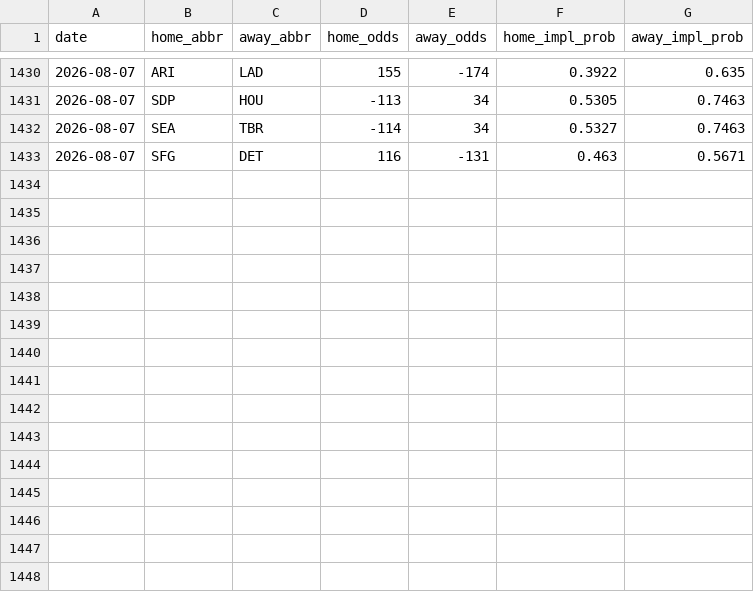
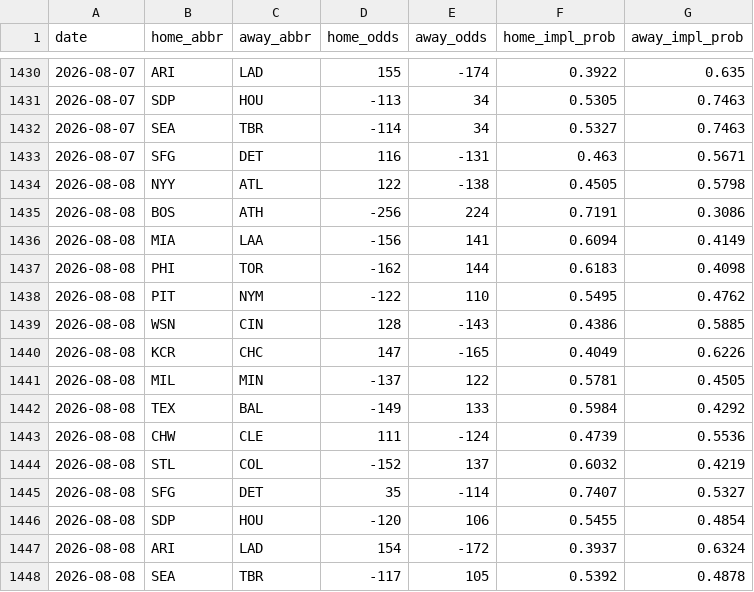
Before and after one commit to codys19/mlb-predictormlb-predictor, a CSV file: raw/odds_history.csv, drawn as a sheet; only a part is shown, gaps mark what is left out; the diff names each change by its address in the sheet, - before the commit and + after, or states it on an @@ line.

```diff
--- a/raw/odds_history.csv
+++ b/raw/odds_history.csv
+row 1434: 2026-08-08 | NYY | ATL | 122 | -138 | 0.4505 | 0.5798
+row 1435: 2026-08-08 | BOS | ATH | -256 | 224 | 0.7191 | 0.3086
+row 1436: 2026-08-08 | MIA | LAA | -156 | 141 | 0.6094 | 0.4149
+row 1437: 2026-08-08 | PHI | TOR | -162 | 144 | 0.6183 | 0.4098
+row 1438: 2026-08-08 | PIT | NYM | -122 | 110 | 0.5495 | 0.4762
+row 1439: 2026-08-08 | WSN | CIN | 128 | -143 | 0.4386 | 0.5885
+row 1440: 2026-08-08 | KCR | CHC | 147 | -165 | 0.4049 | 0.6226
+row 1441: 2026-08-08 | MIL | MIN | -137 | 122 | 0.5781 | 0.4505
+row 1442: 2026-08-08 | TEX | BAL | -149 | 133 | 0.5984 | 0.4292
+row 1443: 2026-08-08 | CHW | CLE | 111 | -124 | 0.4739 | 0.5536
+row 1444: 2026-08-08 | STL | COL | -152 | 137 | 0.6032 | 0.4219
+row 1445: 2026-08-08 | SFG | DET | 35 | -114 | 0.7407 | 0.5327
+row 1446: 2026-08-08 | SDP | HOU | -120 | 106 | 0.5455 | 0.4854
+row 1447: 2026-08-08 | ARI | LAD | 154 | -172 | 0.3937 | 0.6324
+row 1448: 2026-08-08 | SEA | TBR | -117 | 105 | 0.5392 | 0.4878
```
Also changed, not shown: 8 other files.
